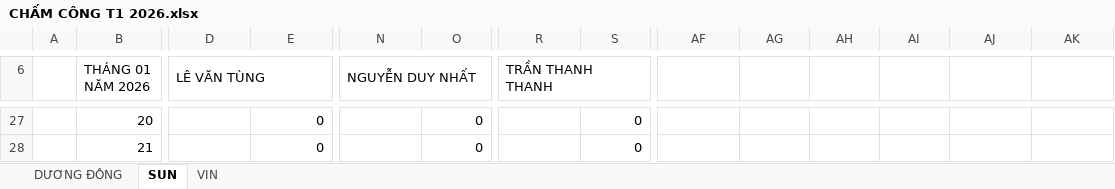
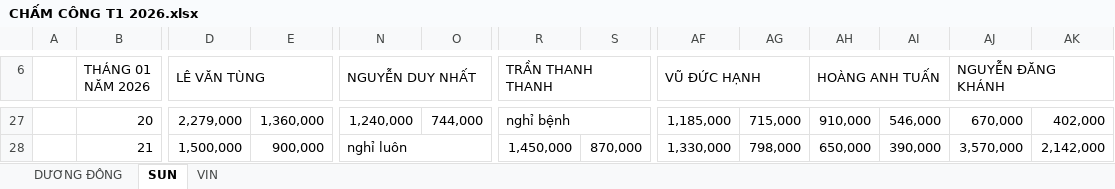
Before and after one commit to Kajumisu123/MinhHaiDriver2, an Excel workbook: Chấm công/CHẤM CÔNG T1 2026.xlsx, sheet SUN, drawn as a sheet; only a part is shown, gaps mark what is left out; values as stored, in another font and other column widths than the file's, no cell formats; the diff covers the shown part only; the diff names each change by its address in the sheet, - before the commit and + after, or states it on an @@ line.

```diff
--- a/Chấm công/CHẤM CÔNG T1 2026.xlsx (sheet SUN)
+++ b/Chấm công/CHẤM CÔNG T1 2026.xlsx (sheet SUN)
-AF6: (empty)
+AF6: VŨ ĐỨC HẠNH
+AF6:AG6 merged
-AH6: (empty)
+AH6: HOÀNG ANH TUẤN
+AH6:AI6 merged
-AJ6: (empty)
+AJ6: NGUYỄN ĐĂNG KHÁNH
+AJ6:AK6 merged
-D27 (LÊ VĂN TÙNG): (empty)
+D27 (LÊ VĂN TÙNG): 2,279,000
-E27: 0
+E27: 1,360,000
-N27 (NGUYỄN DUY NHẤT): (empty)
+N27 (NGUYỄN DUY NHẤT): 1,240,000
-O27: 0
+O27: 744,000
-R27 (TRẦN THANH THANH): (empty)
+R27 (TRẦN THANH THANH): nghỉ bệnh
+R27:S27 merged
-S27: 0
+S27: (empty)
-AF27 (VŨ ĐỨC HẠNH): (empty)
+AF27 (VŨ ĐỨC HẠNH): 1,185,000
-AG27: (empty)
+AG27: 715,000
-AH27 (HOÀNG ANH TUẤN): (empty)
+AH27 (HOÀNG ANH TUẤN): 910,000
-AI27: (empty)
+AI27: 546,000
-AJ27 (NGUYỄN ĐĂNG KHÁNH): (empty)
+AJ27 (NGUYỄN ĐĂNG KHÁNH): 670,000
-AK27: (empty)
+AK27: 402,000
-D28 (LÊ VĂN TÙNG): (empty)
+D28 (LÊ VĂN TÙNG): 1,500,000
-E28: 0
+E28: 900,000
-N28 (NGUYỄN DUY NHẤT): (empty)
+N28 (NGUYỄN DUY NHẤT): nghỉ luôn
+N28:O38 merged
-O28: 0
+O28: (empty)
-R28 (TRẦN THANH THANH): (empty)
+R28 (TRẦN THANH THANH): 1,450,000
-S28: 0
+S28: 870,000
-AF28 (VŨ ĐỨC HẠNH): (empty)
+AF28 (VŨ ĐỨC HẠNH): 1,330,000
-AG28: (empty)
+AG28: 798,000
-AH28 (HOÀNG ANH TUẤN): (empty)
+AH28 (HOÀNG ANH TUẤN): 650,000
-AI28: (empty)
+AI28: 390,000
-AJ28 (NGUYỄN ĐĂNG KHÁNH): (empty)
+AJ28 (NGUYỄN ĐĂNG KHÁNH): 3,570,000
-AK28: (empty)
+AK28: 2,142,000
```
Also changed, not shown: 337 edited cells and merged cells elsewhere in this sheet, cell formats, Theo dõi/T1 2026 02-01.xlsx, 8 other files.
